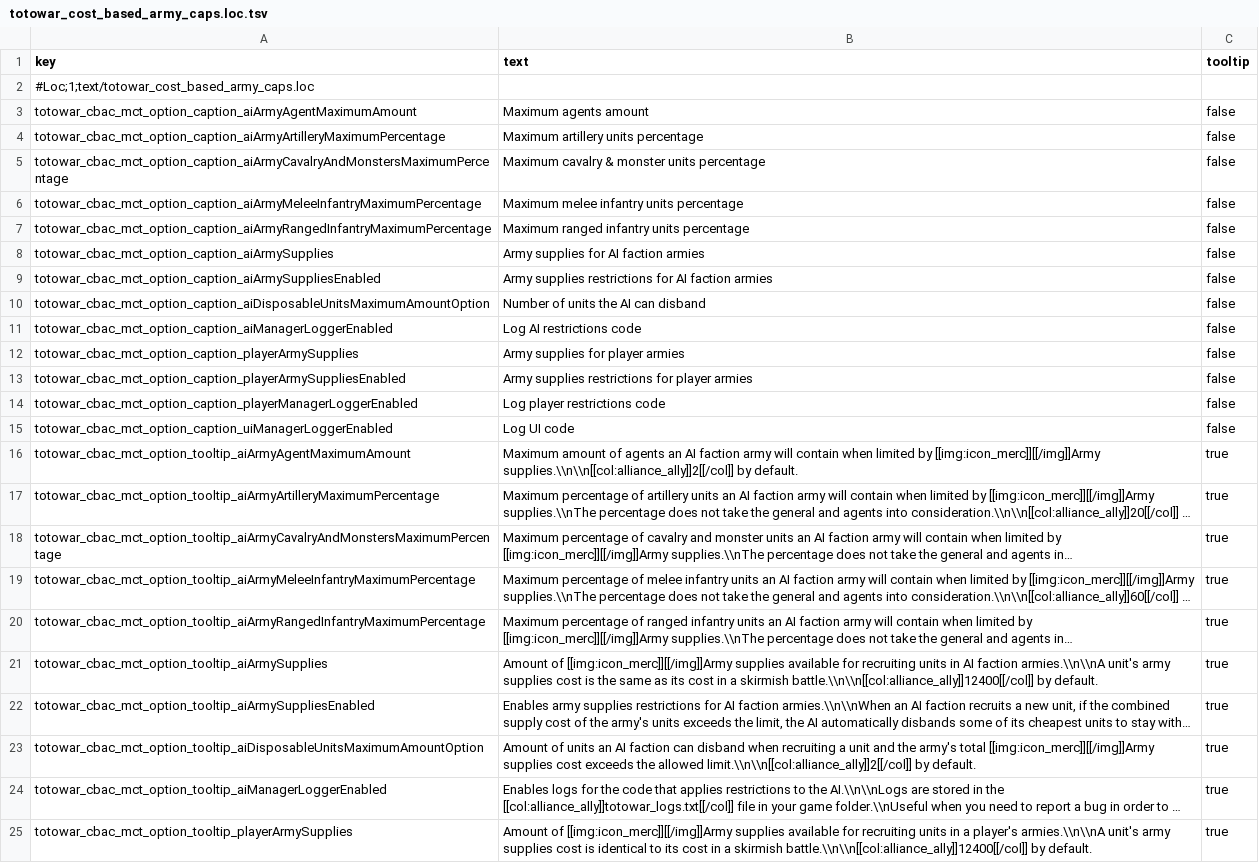
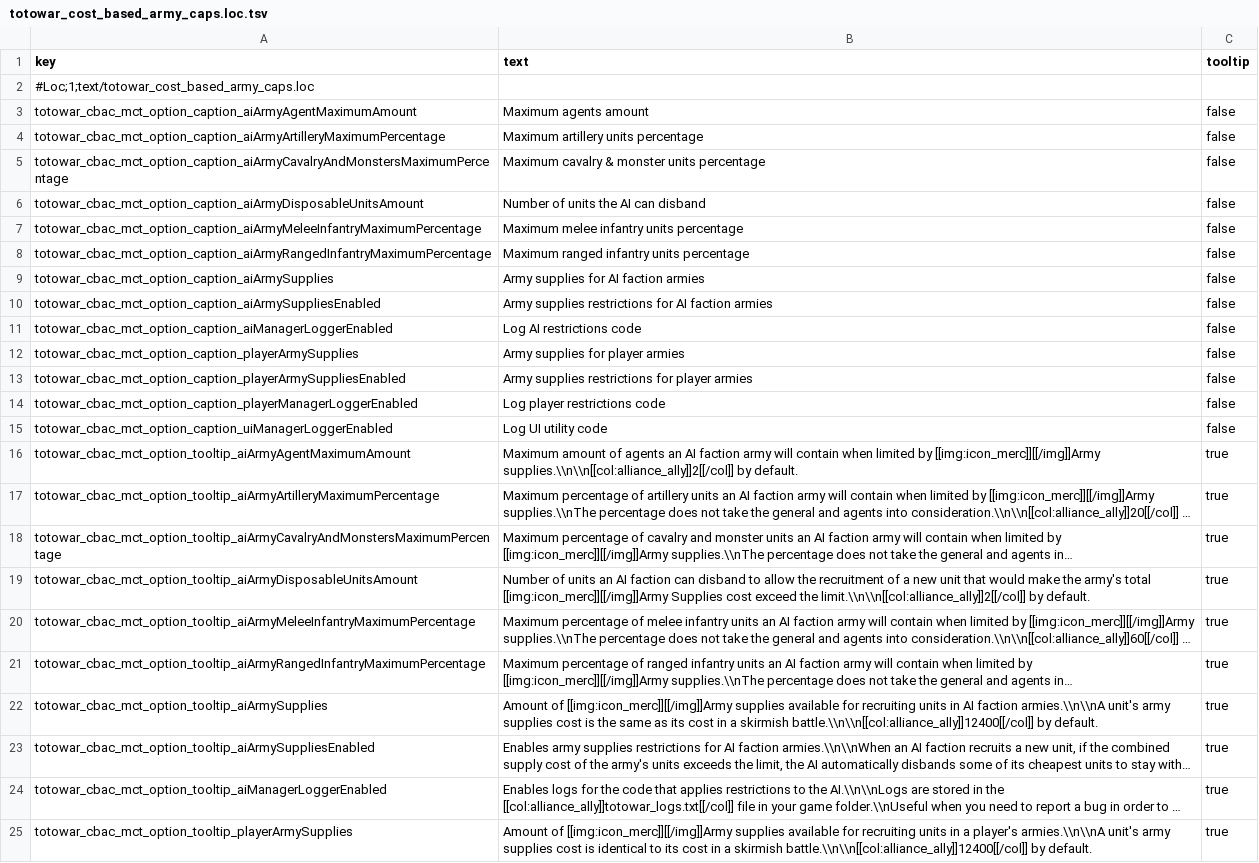
Before and after one commit to Kefff/Totowar.CostBasedArmyCaps, a TSV file: text/totowar_cost_based_army_caps.loc.tsv, drawn as a sheet; only a part is shown; long unchanged cells end in …; removed rows and columns are numbered as before the commit, all else as after; the diff names each change by its address in the sheet, - before the commit and + after, or states it on an @@ line.

Commit message:
Added unit removal when army supplies are exceeded when recruiting a unit and the proportions of unit categories are not respected.

```diff
--- a/text/totowar_cost_based_army_caps.loc.tsv
+++ b/text/totowar_cost_based_army_caps.loc.tsv
+row 6: totowar_cbac_mct_option_caption_aiArmyDisposableUnitsAmount | Number of units the AI can disband | false
-row 10: totowar_cbac_mct_option_caption_aiDisposableUnitsMaximumAmountOption | Number of units the AI can disband | false
-B15 (text): Log UI code
+B15 (text): Log UI utility code
+row 19: totowar_cbac_mct_option_tooltip_aiArmyDisposableUnitsAmount | Number of units an AI faction can disband to allow the recruitment of a new unit that would make the army's total [[img:icon_merc]][[/img]]Army Supplies cost exceed the limit.\\n\\n[[col:alliance_ally]]2[[/col]] by default. | true
-row 23: totowar_cbac_mct_option_tooltip_aiDisposableUnitsMaximumAmountOption | Amount of units an AI faction can disband when recruiting a unit and the army's total [[img:icon_merc]][[/img]]Army supplies cost exceeds the allowed limit.\\n\\n[[col:alliance_ally]]2[[/col]] by default. | true
```
Also changed, not shown: 8 other files.
